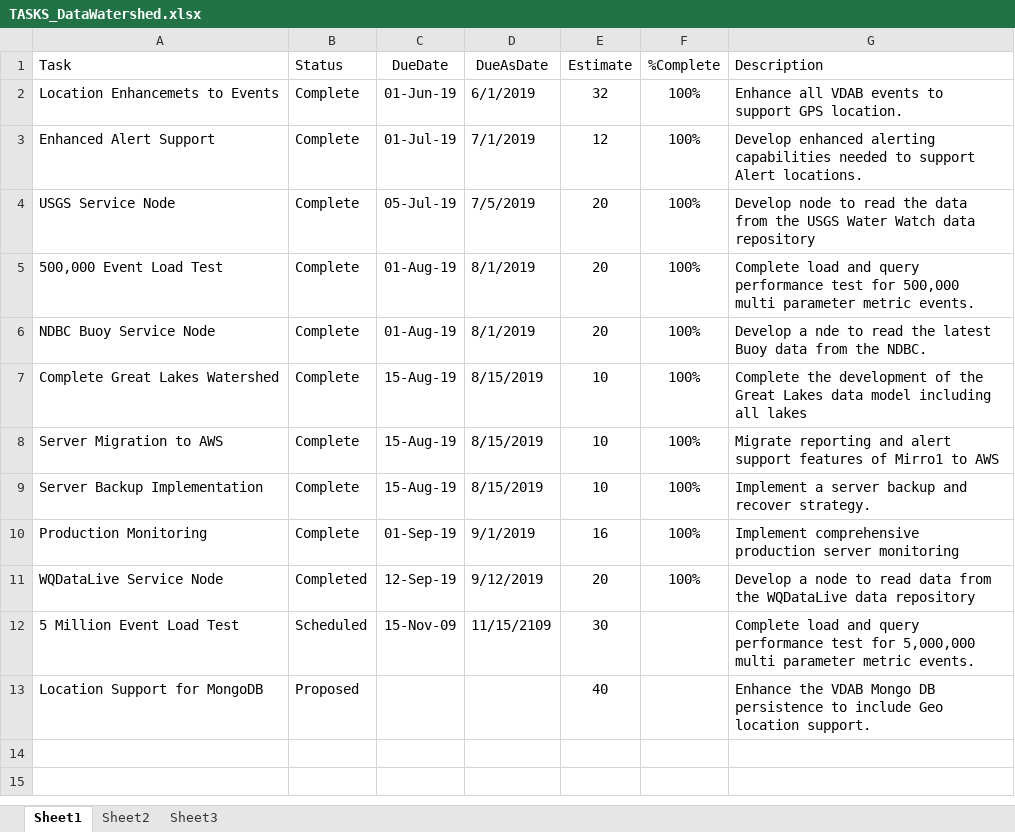
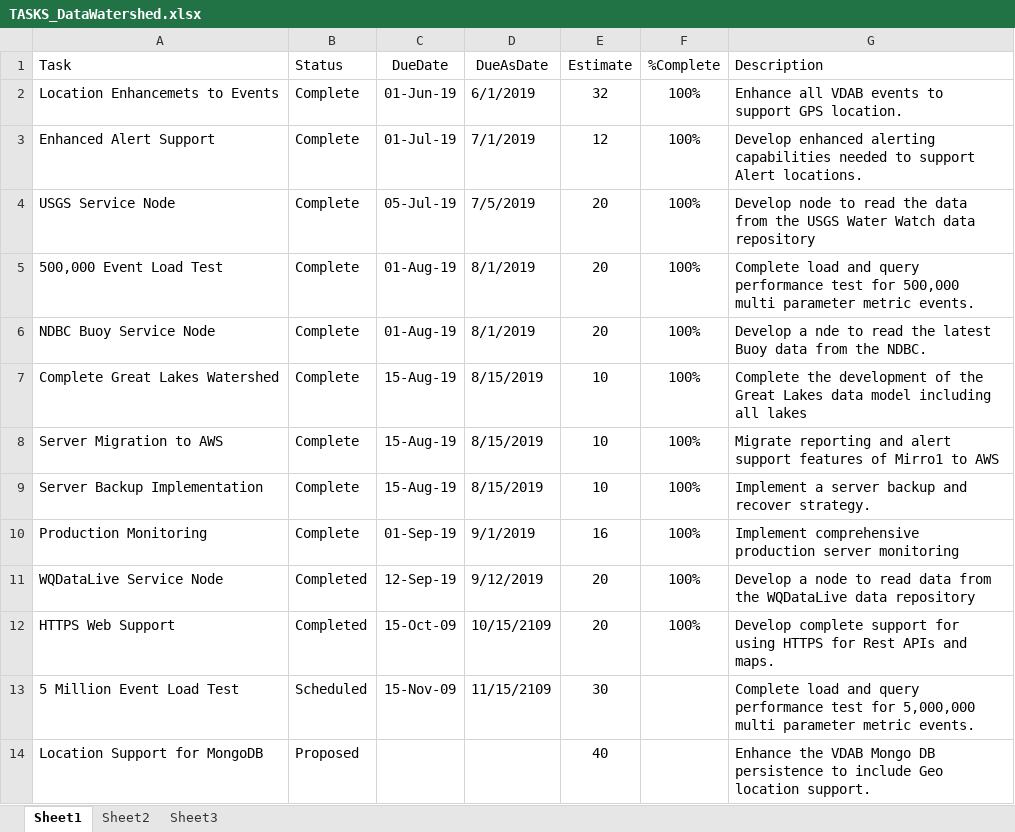
Before and after one commit to gldw/GLDW_DataWatershed, an Excel workbook: planning/TASKS_DataWatershed.xlsx, sheet Sheet1, drawn as a sheet; values as stored, in another font and other column widths than the file's, no borders; the diff names each change by its address in the sheet, - before the commit and + after, or states it on an @@ line.

Commit message:
Update TASKS_DataWatershed.xlsx

```diff
--- a/planning/TASKS_DataWatershed.xlsx (sheet Sheet1)
+++ b/planning/TASKS_DataWatershed.xlsx (sheet Sheet1)
+row 12: HTTPS Web Support | Completed | 15-Oct-09 | 10/15/2109 | 20 | 100% | Develop complete support for using HTTPS for Rest APIs and maps.
```
